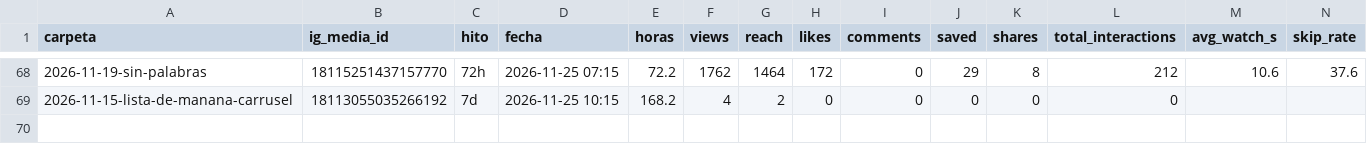
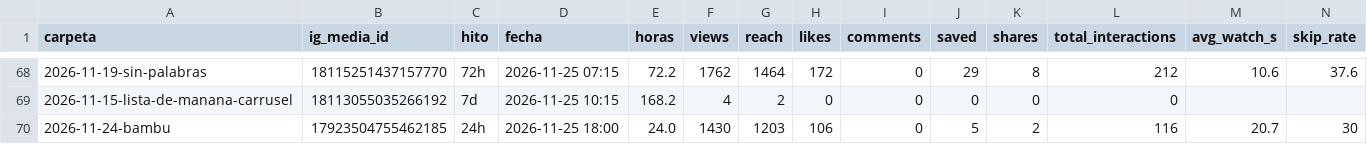
Before and after one commit to carrito-azul/caminos-divinos-publicador, a CSV file: mediciones.csv, drawn as a sheet; only a part is shown, gaps mark what is left out; rows hold the shown columns only; the diff names each change by its address in the sheet, - before the commit and + after, or states it on an @@ line.

```diff
--- a/mediciones.csv
+++ b/mediciones.csv
+row 70: 2026-11-24-bambu | 17923504755462185 | 24h | 2026-11-25 18:00 | 24.0 | 1430 | 1203 | 106 | 0 | 5 | 2 | 116 | 20.7 | 30
```
Also changed, not shown: calendario.csv, 2 other files.
